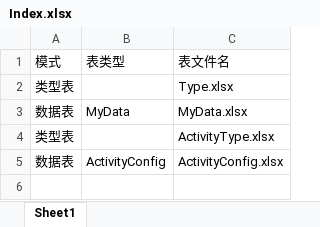
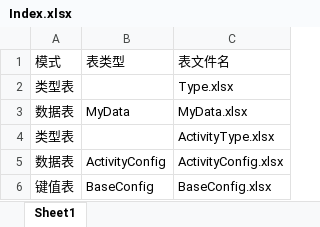
Before and after one commit to kangjiantsui/QuickStart, an Excel workbook: tabtoy/table/Index.xlsx, sheet Sheet1, drawn as a sheet; values as stored, in another font and other column widths than the file's, no borders; the diff names each change by its address in the sheet, - before the commit and + after, or states it on an @@ line.

Commit message:
tabtoy demo,添加键值表

```diff
--- a/tabtoy/table/Index.xlsx (sheet Sheet1)
+++ b/tabtoy/table/Index.xlsx (sheet Sheet1)
+row 6: 键值表 | BaseConfig | BaseConfig.xlsx
```
Also changed, not shown: tabtoy/table/ActivityConfig.xlsx, 4 other files.
